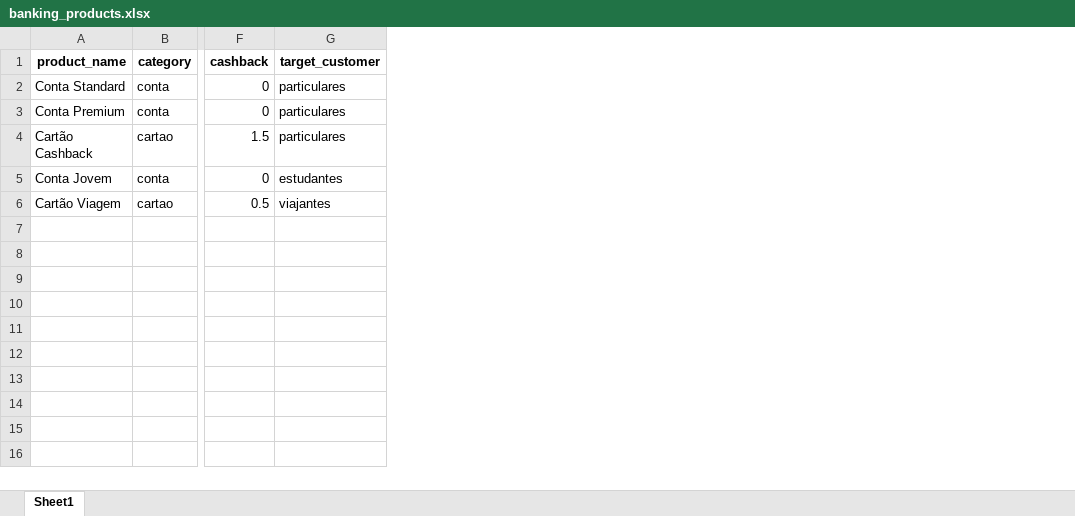
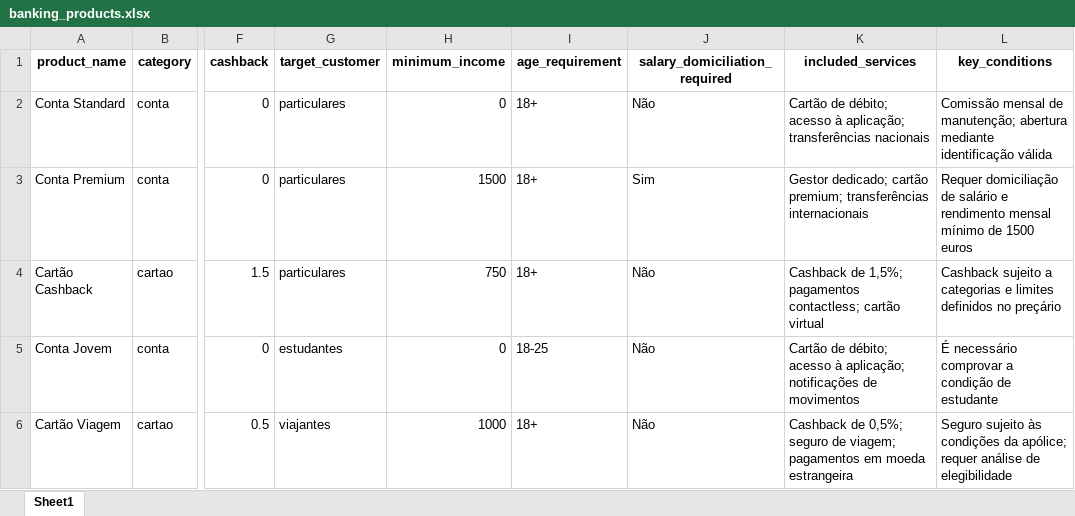
Before and after one commit to davicnascimento/banking-tools-assignment, an Excel workbook: data/banking_products.xlsx, sheet Sheet1, drawn as a sheet; only a part is shown, gaps mark what is left out; values as stored, in another font and other column widths than the file's, no borders; the diff names each change by its address in the sheet, - before the commit and + after, or states it on an @@ line.

```diff
--- a/data/banking_products.xlsx (sheet Sheet1)
+++ b/data/banking_products.xlsx (sheet Sheet1)
+column H (minimum_income), rows 2-6: 0 | 1500 | 750 | 0 | 1000
+column I (age_requirement), rows 2-6: 18+ | 18+ | 18+ | 18-25 | 18+
+column J (salary_domiciliation_required), rows 2-6: Não | Sim | Não | Não | Não
+column K (included_services), rows 2-6: Cartão de débito; acesso à aplicação; transferências nacionais | Gestor dedicado; cartão premium; transferências internacionais | Cashback de 1,5%; pagamentos contactless; cartão virtual | Cartão de débito; acesso à aplicação; notificações de movimentos | Cashback de 0,5%; seguro de viagem; pagamentos em moeda estrangeira
+column L (key_conditions), rows 2-6: Comissão mensal de manutenção; abertura mediante identificação válida | Requer domiciliação de salário e rendimento mensal mínimo de 1500 euros | Cashback sujeito a categorias e limites definidos no preçário | É necessário comprovar a condição de estudante | Seguro sujeito às condições da apólice; requer análise de elegibilidade
```
Also changed, not shown: 1 other file.
